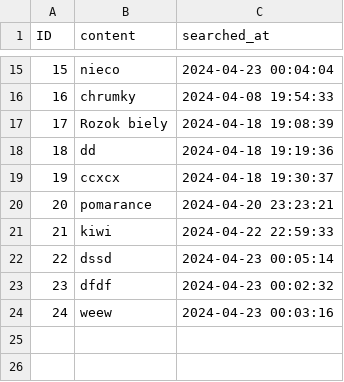
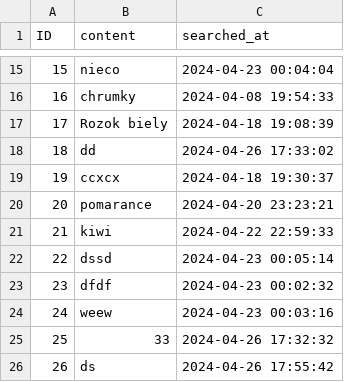
Before and after one commit to FilipMojto/IntelligentMarketSearch, a CSV file: resources/data/searched_products.csv, drawn as a sheet; only a part is shown, gaps mark what is left out.

Commit message:
gui fix

```diff
--- a/resources/data/searched_products.csv
+++ b/resources/data/searched_products.csv
@@ -17,3 +17,3 @@ ID,content,searched_at
 17,Rozok biely,2024-04-18 19:08:39
-18,dd,2024-04-18 19:19:36
+18,dd,2024-04-26 17:33:02
 19,ccxcx,2024-04-18 19:30:37
@@ -24 +24,3 @@ ID,content,searched_at
 24,weew,2024-04-23 00:03:16
+25,33,2024-04-26 17:32:32
+26,ds,2024-04-26 17:55:42
```
